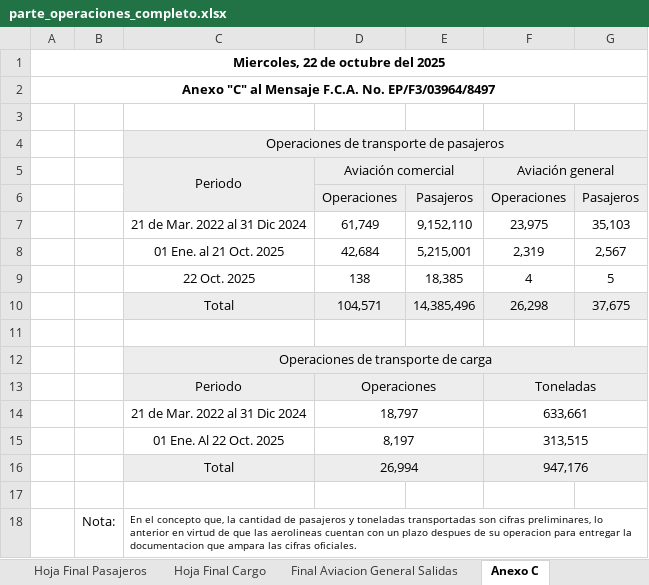
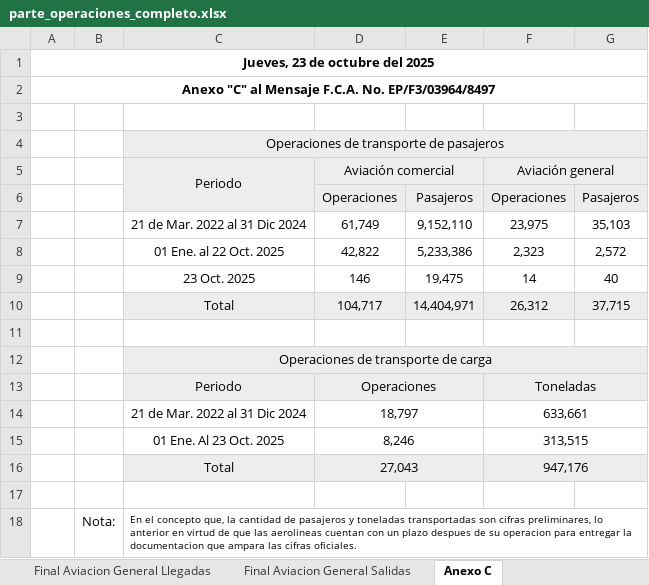
Before and after one commit to isaacazhael161f-creator/AIFA-OPERACIONES, an Excel workbook: excel/parte_operaciones_completo.xlsx, sheet Anexo C, drawn as a sheet; values as stored, in another font and other column widths than the file's, no borders; conditional formats not drawn; removed rows and columns are numbered as before the commit, all else as after; the diff names each change by its address in the sheet, - before the commit and + after, or states it on an @@ line.

```diff
--- a/excel/parte_operaciones_completo.xlsx (sheet Anexo C)
+++ b/excel/parte_operaciones_completo.xlsx (sheet Anexo C)
@@ sheet tab unhidden: Final Aviacion General Llegadas @@
-A1: Miercoles, 22 de octubre del 2025
+A1: Jueves, 23 de octubre del 2025
-row 8:  |  | 01 Ene. al 21 Oct. 2025 | 42,684 | 5,215,001 | 2,319 | 2,567
-row 9:  |  | 22 Oct. 2025 | 138 | 18,385 | 4 | 5
-row 10:  |  | Total | 104,571 | 14,385,496 | 26,298 | 37,675
+row 8:  |  | 01 Ene. al 22 Oct. 2025 | 42,822 | 5,233,386 | 2,323 | 2,572
+row 9:  |  | 23 Oct. 2025 | 146 | 19,475 | 14 | 40
+row 10:  |  | Total | 104,717 | 14,404,971 | 26,312 | 37,715
-C15: 01 Ene. Al 22 Oct. 2025
+C15: 01 Ene. Al 23 Oct. 2025
-D15: 8,197
+D15: 8,246
-D16: 26,994
+D16: 27,043
```
Also changed, not shown: sheet Hoja Final Pasajeros, sheet Hoja Final Cargo, sheet Final Aviacion General Salidas, formulas that keep their value, 19 other files.
